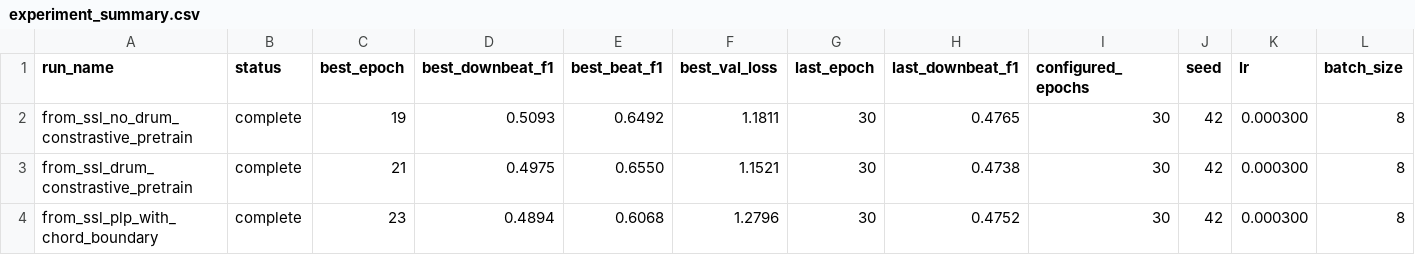
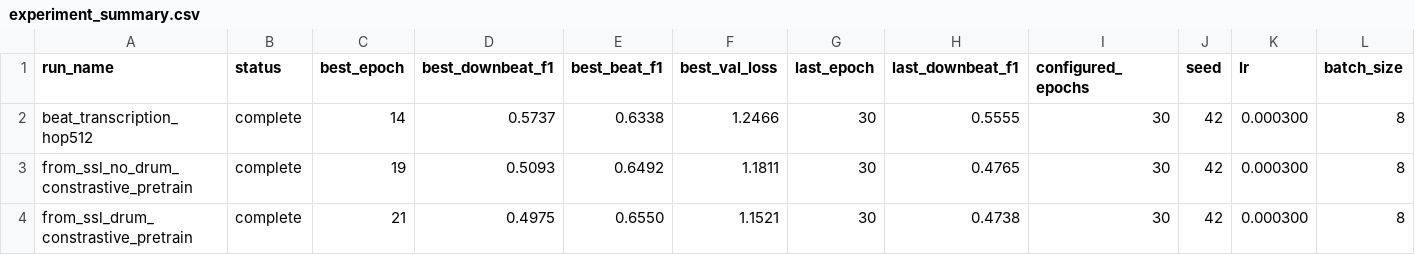
Before and after one commit to anime-song/BeatTracker, a CSV file: reports/experiment_summary.csv, drawn as a sheet; only a part is shown; the shorter side is filled out with more unchanged rows; rows hold the shown columns only; the diff names each change by its address in the sheet, - before the commit and + after, or states it on an @@ line.

```diff
--- a/reports/experiment_summary.csv
+++ b/reports/experiment_summary.csv
+row 2: beat_transcription_hop512 | complete | 14 | 0.5737 | 0.6338 | 1.2466 | 30 | 0.5555 | 30 | 42 | 0.000300 | 8
```
Also changed, not shown: reports/experiment_progress_downbeat.csv, 2 other files.
